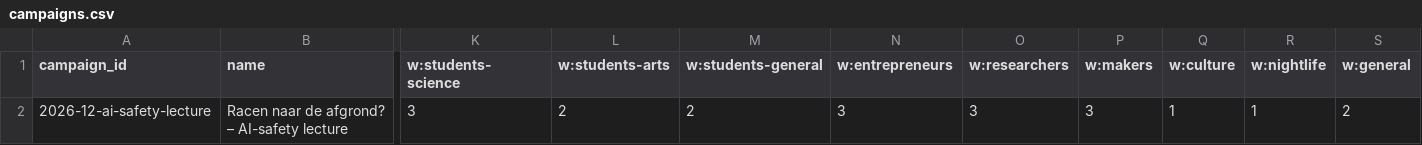
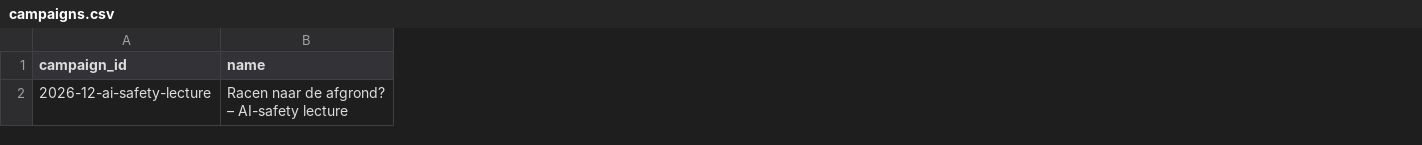
Before and after one commit to mrollier/poster-rounds-app, a CSV file: data/campaigns.csv, drawn as a sheet; only a part is shown, gaps mark what is left out; the diff names each change by its address in the sheet, - before the commit and + after, or states it on an @@ line.

```diff
--- a/data/campaigns.csv
+++ b/data/campaigns.csv
-column K (w:students-science), row 2: 3
-column L (w:students-arts), row 2: 2
-column M (w:students-general), row 2: 2
-column N (w:entrepreneurs), row 2: 3
-column O (w:researchers), row 2: 3
-column P (w:makers), row 2: 3
-column Q (w:culture), row 2: 1
-column R (w:nightlife), row 2: 1
-column S (w:general), row 2: 2
```
Also changed, not shown: 9 other files.
